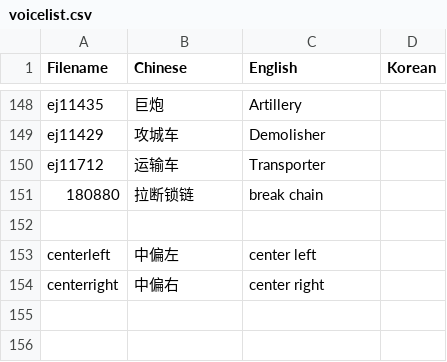
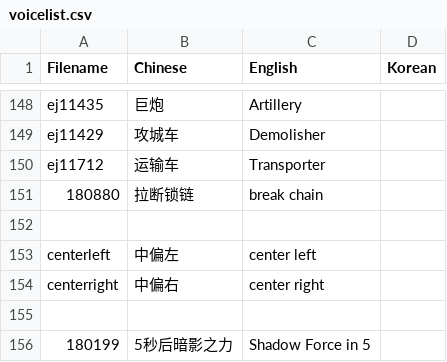
Before and after one commit to Mini-Dragon/DBM-VoicePack-Yike, a CSV file: voicelist.csv, drawn as a sheet; only a part is shown, gaps mark what is left out; the diff names each change by its address in the sheet, - before the commit and + after, or states it on an @@ line.

```diff
--- a/voicelist.csv
+++ b/voicelist.csv
+row 155: (empty)
+row 156: 180199 | 5秒后暗影之力 | Shadow Force in 5
```
Also changed, not shown: 22 other files.
